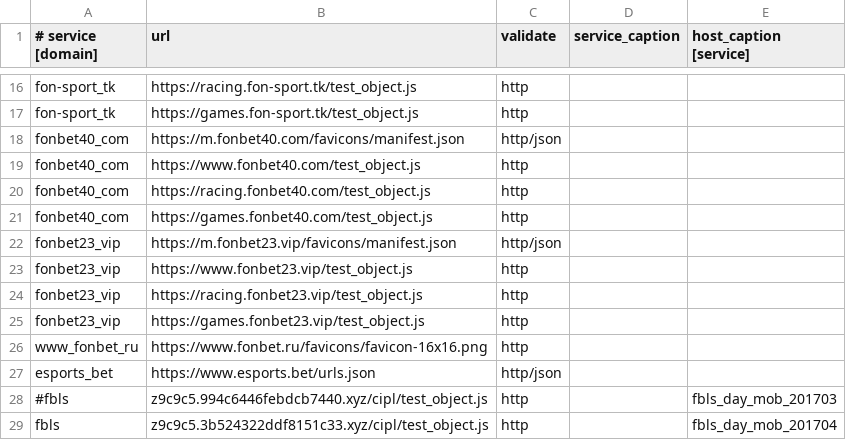
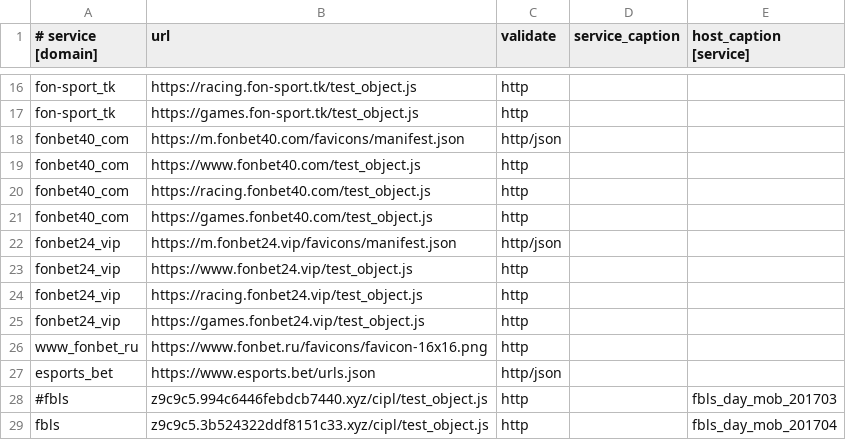
Before and after one commit to fbcloudstuff/apps, a CSV file: ban-monitoring/4hsoft_ban_monitoring.csv, drawn as a sheet; only a part is shown, gaps mark what is left out.

Commit message:
update ban-monitoring.csv

```diff
--- a/ban-monitoring/4hsoft_ban_monitoring.csv
+++ b/ban-monitoring/4hsoft_ban_monitoring.csv
@@ -21,6 +21,6 @@ fonbet40_com;https://racing.fonbet40.com/test_object.js;http;;
 fonbet40_com;https://games.fonbet40.com/test_object.js;http;;
-fonbet23_vip;https://m.fonbet23.vip/favicons/manifest.json;http/json;;
-fonbet23_vip;https://www.fonbet23.vip/test_object.js;http;;
-fonbet23_vip;https://racing.fonbet23.vip/test_object.js;http;;
-fonbet23_vip;https://games.fonbet23.vip/test_object.js;http;;
+fonbet24_vip;https://m.fonbet24.vip/favicons/manifest.json;http/json;;
+fonbet24_vip;https://www.fonbet24.vip/test_object.js;http;;
+fonbet24_vip;https://racing.fonbet24.vip/test_object.js;http;;
+fonbet24_vip;https://games.fonbet24.vip/test_object.js;http;;
 www_fonbet_ru;https://www.fonbet.ru/favicons/favicon-16x16.png;http;;
```
